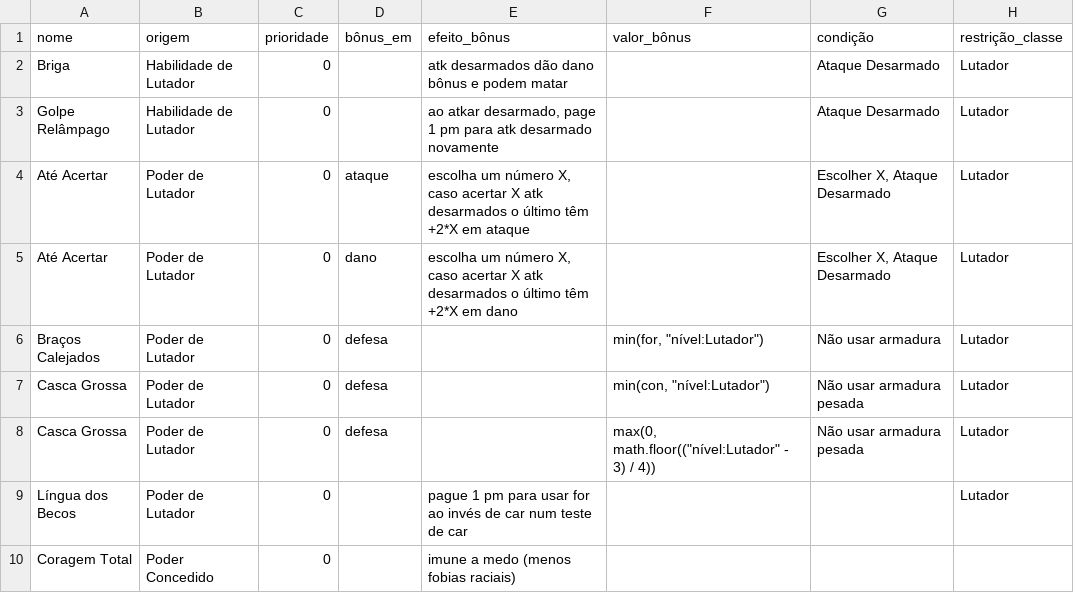
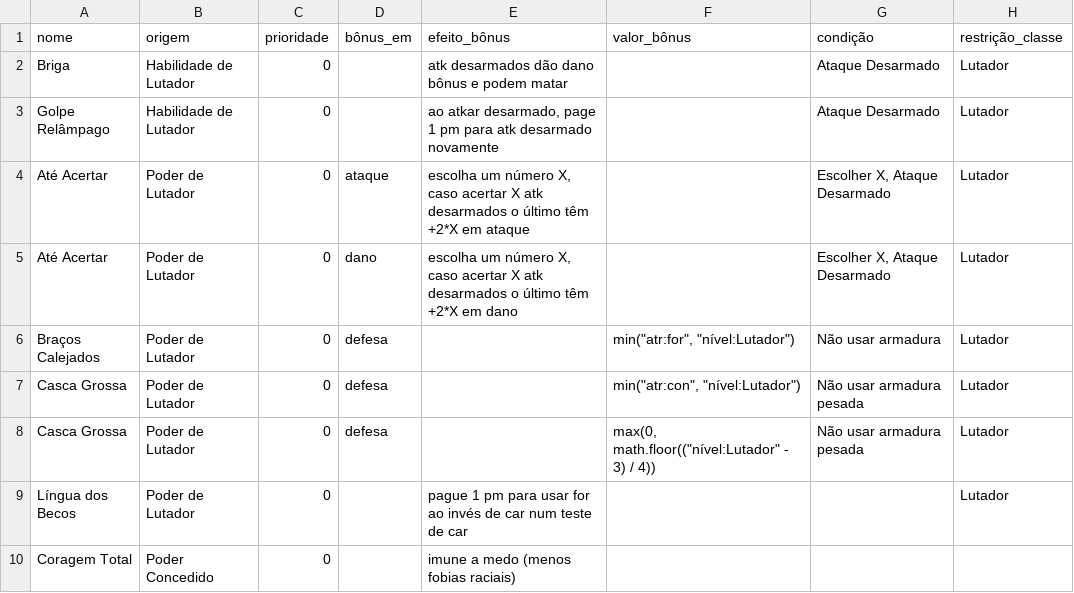
Before and after one commit to johnpd4/tormenta-rpg-tracker, a CSV file: tabelas/info_poderes.csv, drawn as a sheet; only a part is shown; the diff names each change by its address in the sheet, - before the commit and + after, or states it on an @@ line.

```diff
--- a/tabelas/info_poderes.csv
+++ b/tabelas/info_poderes.csv
-F6 (valor_bônus): min(for, "nível:Lutador")
+F6 (valor_bônus): min("atr:for", "nível:Lutador")
-F7 (valor_bônus): min(con, "nível:Lutador")
+F7 (valor_bônus): min("atr:con", "nível:Lutador")
```
Also changed, not shown: tabelas/info_classes.csv, tabelas/info_poderes_atributos.csv, 8 other files.
